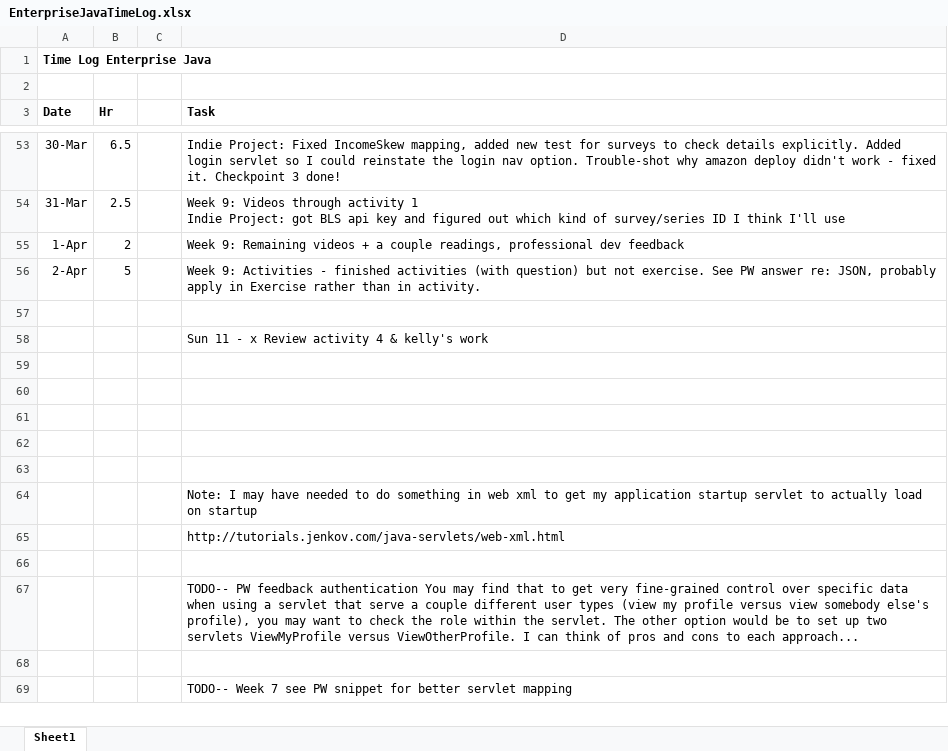
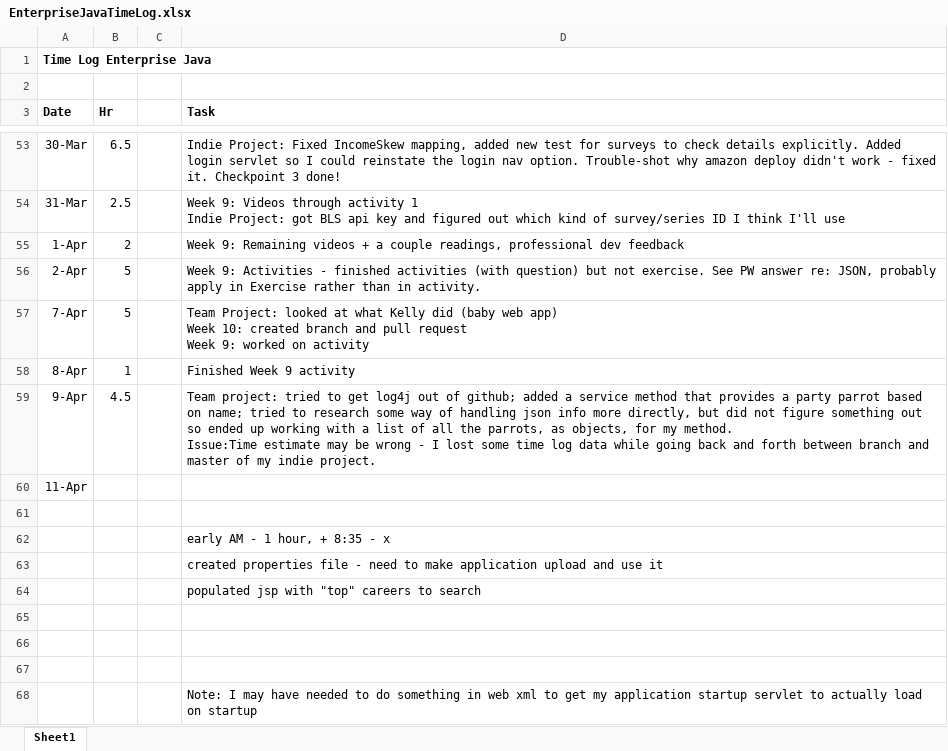
Before and after one commit to haandahl/income-experiences, an Excel workbook: EnterpriseJavaTimeLog.xlsx, sheet Sheet1, drawn as a sheet; only a part is shown, gaps mark what is left out; the shorter side is filled out with more unchanged rows; values as stored, in another font and other column widths than the file's, no borders; addresses are those after the commit; ↵ is a line break in a cell; the diff names each change by its address in the sheet, - before the commit and + after, or states it on an @@ line.

Commit message:
Attempts to correct time log data lost when switching between branch and master.

```diff
--- a/EnterpriseJavaTimeLog.xlsx (sheet Sheet1)
+++ b/EnterpriseJavaTimeLog.xlsx (sheet Sheet1)
+row 57: 7-Apr | 5 |  | Team Project: looked at what Kelly did (baby web app) ↵ Week 10: created branch and pull request ↵ Week 9: worked on activity
+row 58: 8-Apr | 1 |  | Finished Week 9 activity
+row 59: 9-Apr | 4.5 |  | Team project: tried to get log4j out of github; added a service method that provides a party parrot based on name; tried to research some way of handling json info more directly, but did not figure something out so ended up working with a list of all the parrots, as objects, for my method. ↵ Issue:Time estimate may be wrong - I lost some time log data while going back and forth between branch and master of my indie project.
+row 60: 11-Apr
-D62 (Task): Sun 11 - x Review activity 4 & kelly's work
+D62 (Task): early AM - 1 hour, + 8:35 - x
-D63 (Task): (empty)
+D63 (Task): created properties file - need to make application upload and use it
-D64 (Task): (empty)
+D64 (Task): populated jsp with "top" careers to search
```
